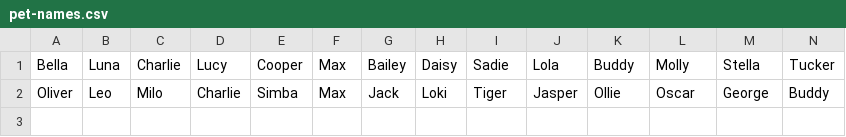
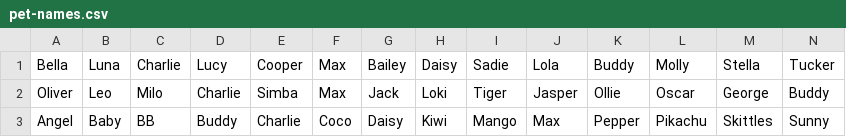
Before and after one commit to ConorJAT/IGM-330, a CSV file: PE-03/race-c-ajax-2/data/pet-names.csv, drawn as a sheet; only a part is shown; rows hold the shown columns only; the diff names each change by its address in the sheet, - before the commit and + after, or states it on an @@ line.

```diff
--- a/PE-03/race-c-ajax-2/data/pet-names.csv
+++ b/PE-03/race-c-ajax-2/data/pet-names.csv
+row 3: Angel | Baby | BB | Buddy | Charlie | Coco | Daisy | Kiwi | Mango | Max | Pepper | Pikachu | Skittles | Sunny
```
Also changed, not shown: 1 other file.
